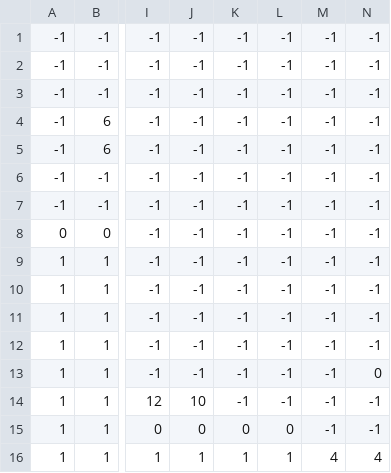
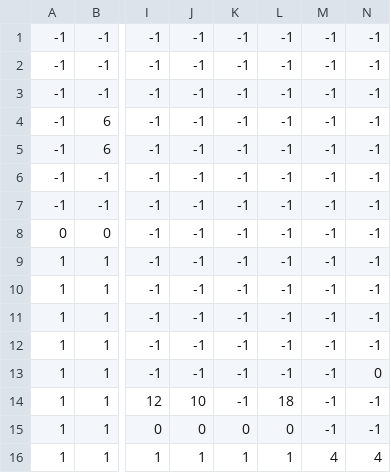
Before and after one commit to mystogan1702/Word-Quest-Game, a CSV file: assets/level1_data.csv, drawn as a sheet; only a part is shown, gaps mark what is left out; the diff names each change by its address in the sheet, - before the commit and + after, or states it on an @@ line.

```diff
--- a/assets/level1_data.csv
+++ b/assets/level1_data.csv
-L14: -1
+L14: 18
```
Also changed, not shown: 6 other files.
